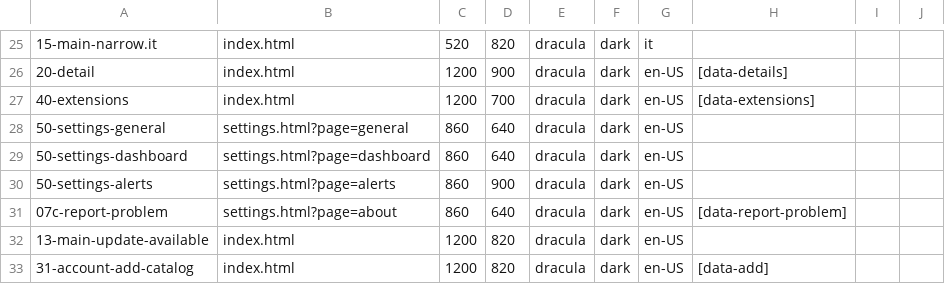
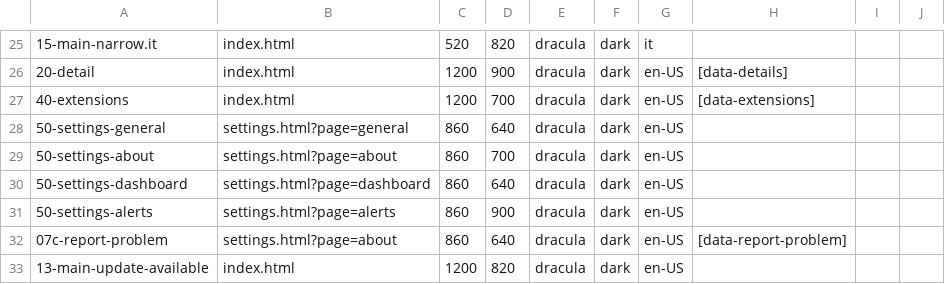
Before and after one commit to jmarcon/cuotai, a TSV file: apps/desktop/tools/ui-shots/screens.tsv, drawn as a sheet; only a part is shown, gaps mark what is left out; the shorter side is filled out with more unchanged rows.

```diff
--- a/apps/desktop/tools/ui-shots/screens.tsv
+++ b/apps/desktop/tools/ui-shots/screens.tsv
@@ -28,2 +28,3 @@
 50-settings-general	settings.html?page=general	860	640	dracula	dark	en-US
+50-settings-about	settings.html?page=about	860	700	dracula	dark	en-US
 50-settings-dashboard	settings.html?page=dashboard	860	640	dracula	dark	en-US
```
